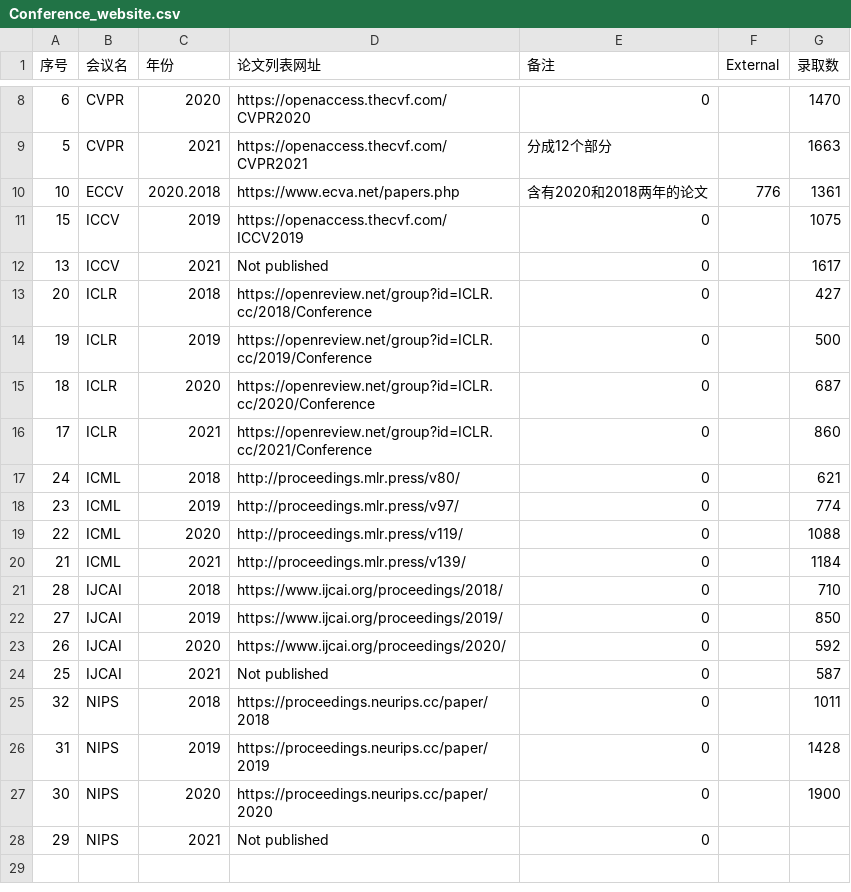
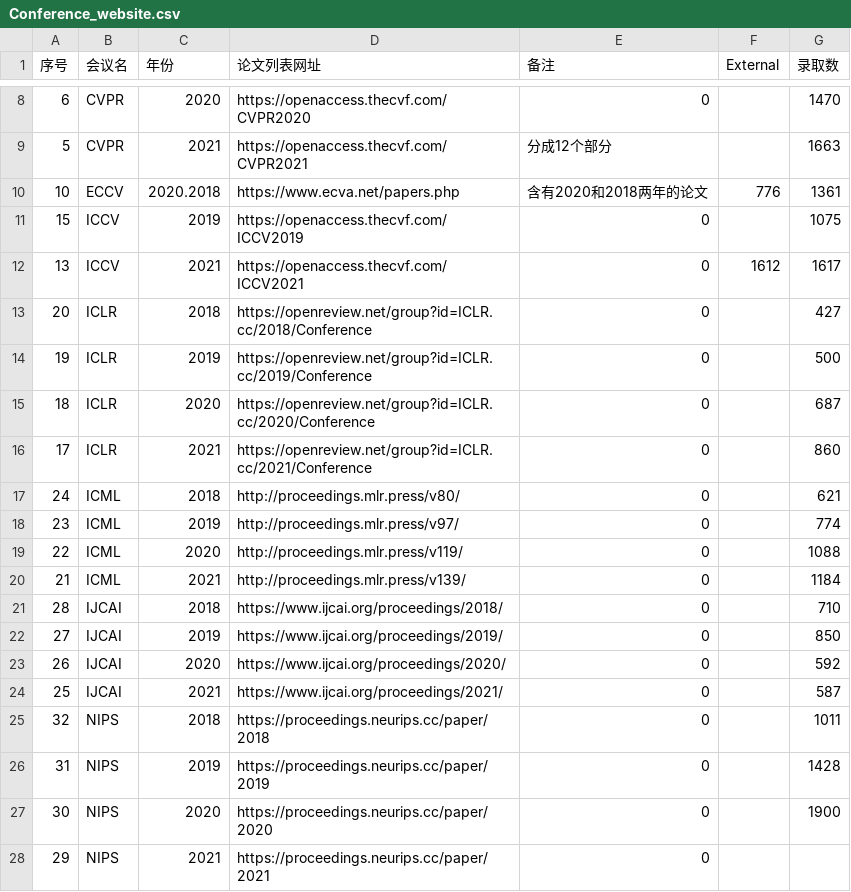
Before and after one commit to dercaft/AI_paper_collector, a CSV file: Conference_website.csv, drawn as a sheet; only a part is shown, gaps mark what is left out.

Commit message:
Summarize all papers in one table

```diff
--- a/Conference_website.csv
+++ b/Conference_website.csv
@@ -11,3 +11,3 @@
 15,ICCV,2019,https://openaccess.thecvf.com/ICCV2019,0,,1075
-13,ICCV,2021,Not published,0,,1617
+13,ICCV,2021,https://openaccess.thecvf.com/ICCV2021,0,1612,1617
 20,ICLR,2018,https://openreview.net/group?id=ICLR.cc/2018/Conference,0,,427
@@ -23,3 +23,3 @@
 26,IJCAI,2020,https://www.ijcai.org/proceedings/2020/,0,,592
-25,IJCAI,2021,Not published,0,,587
+25,IJCAI,2021,https://www.ijcai.org/proceedings/2021/,0,,587
 32,NIPS,2018,https://proceedings.neurips.cc/paper/2018,0,,1011
@@ -27,2 +27,2 @@
 30,NIPS,2020,https://proceedings.neurips.cc/paper/2020,0,,1900
-29,NIPS,2021,Not published,0,,
+29,NIPS,2021,https://proceedings.neurips.cc/paper/2021,0,,
```
Also changed, not shown: 2 other files.
